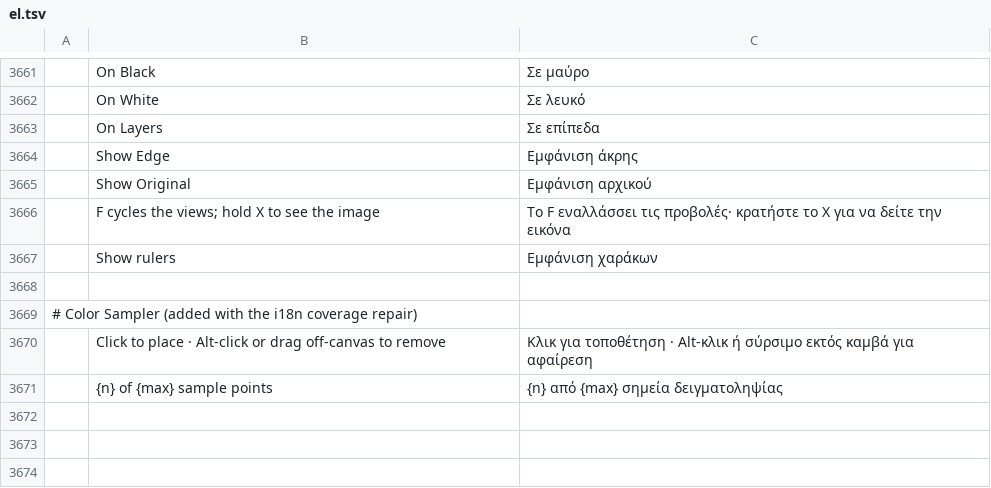
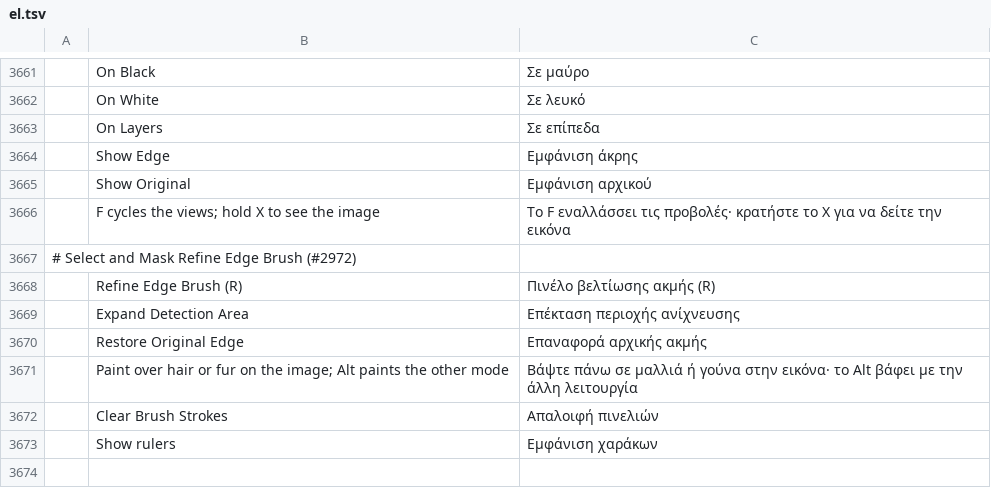
Before and after one commit to 00xJS/photocraft, a TSV file: crates/ui-egui/src/i18n/el.tsv, drawn as a sheet; only a part is shown, gaps mark what is left out; the shorter side is filled out with more unchanged rows; the diff names each change by its address in the sheet, - before the commit and + after, or states it on an @@ line.

```diff
--- a/crates/ui-egui/src/i18n/el.tsv
+++ b/crates/ui-egui/src/i18n/el.tsv
+row 3667: # Select and Mask Refine Edge Brush (#2972)
+row 3668:  | Refine Edge Brush (R) | Πινέλο βελτίωσης ακμής (R)
+row 3669:  | Expand Detection Area | Επέκταση περιοχής ανίχνευσης
+row 3670:  | Restore Original Edge | Επαναφορά αρχικής ακμής
+row 3671:  | Paint over hair or fur on the image; Alt paints the other mode | Βάψτε πάνω σε μαλλιά ή γούνα στην εικόνα· το Alt βάφει με την άλλη λειτουργία
+row 3672:  | Clear Brush Strokes | Απαλοιφή πινελιών
```
Also changed, not shown: crates/ui-egui/src/i18n/fr.tsv, crates/ui-egui/src/i18n/ja.tsv, 22 other files.
